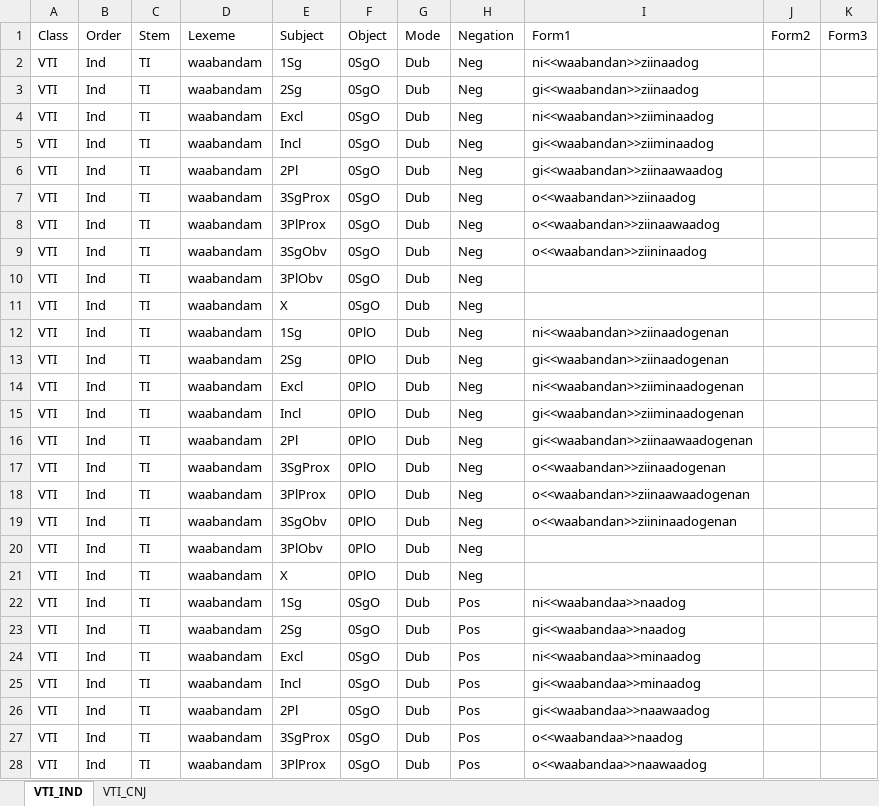
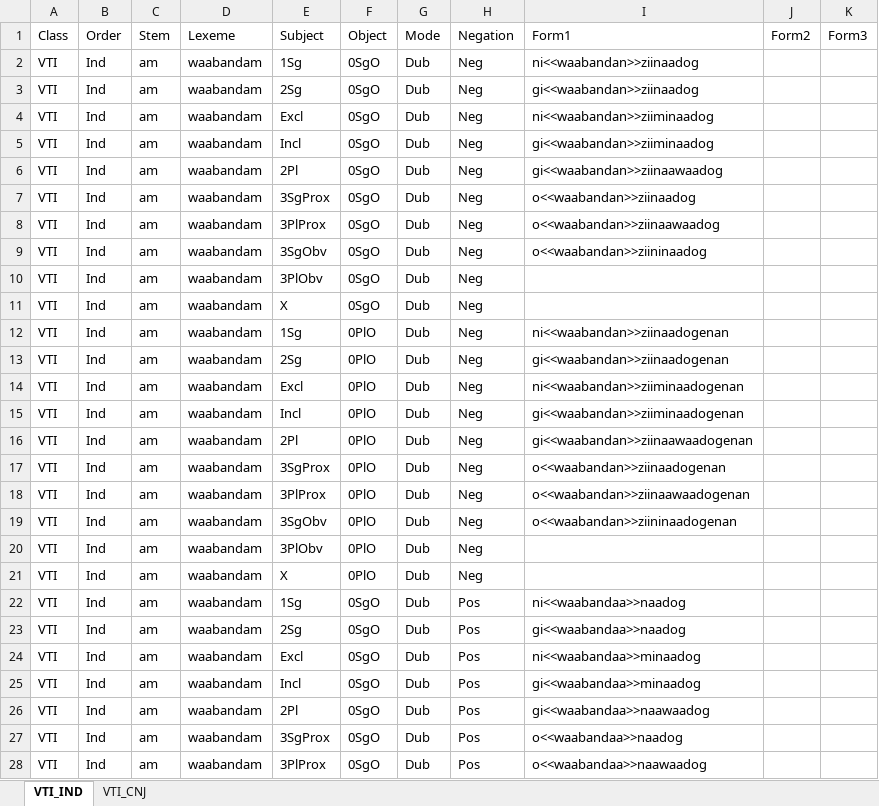
Before and after one commit to giellalt/lang-ciw, an Excel workbook: inc/flattened/createYaml/VTI-splitstem.xlsx, sheet VTI_IND, drawn as a sheet; only a part is shown; values as stored, in another font and other column widths than the file's, no borders; the diff covers the shown part only; the diff names each change by its address in the sheet, - before the commit and + after, or states it on an @@ line.

Commit message:
Encode stem type using suffix am/oon/in/aa

```diff
--- a/inc/flattened/createYaml/VTI-splitstem.xlsx (sheet VTI_IND)
+++ b/inc/flattened/createYaml/VTI-splitstem.xlsx (sheet VTI_IND)
-C2:C28 (Stem): TI
+C2:C28 (Stem): am
```
Also changed, not shown: 553 edited cells elsewhere in this sheet, sheet VTI_CNJ.
